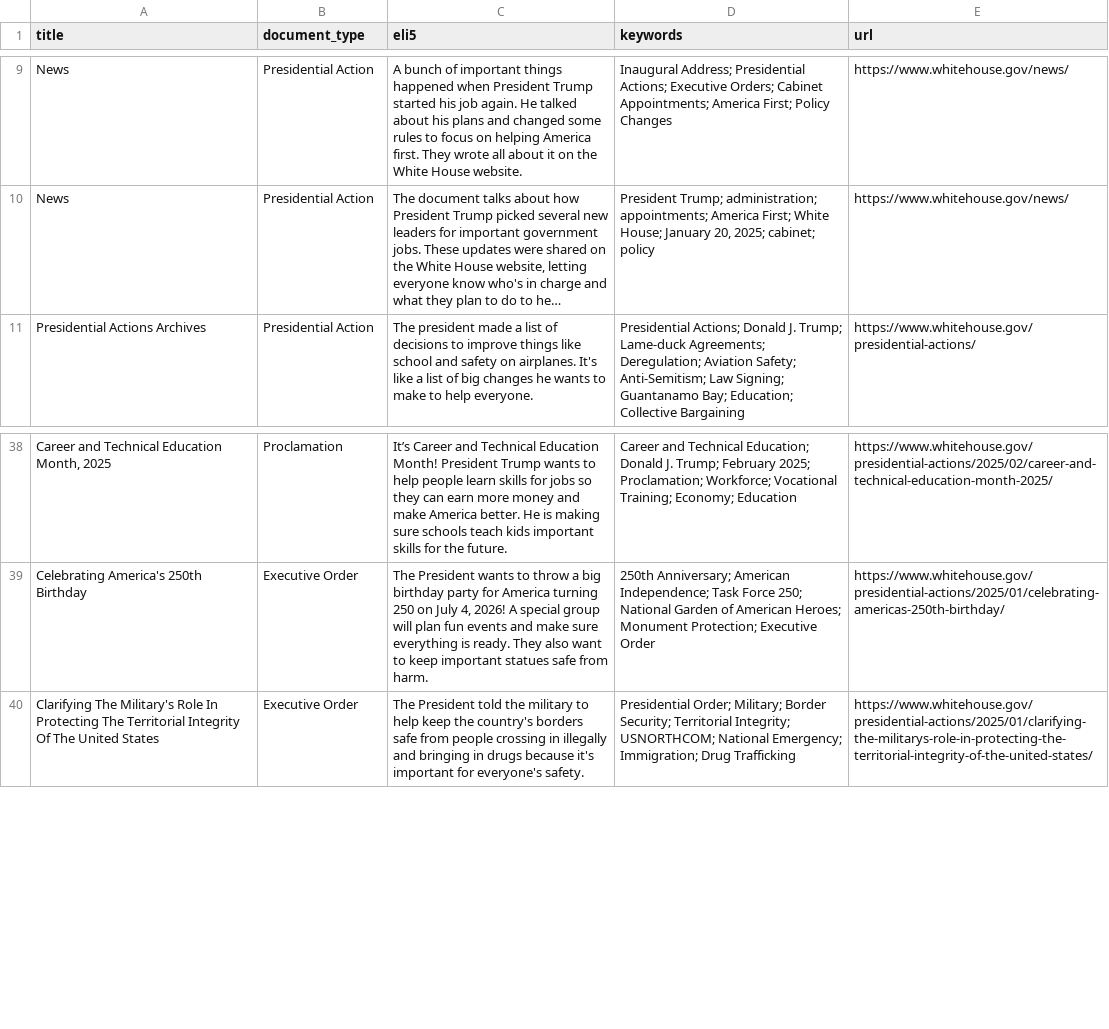
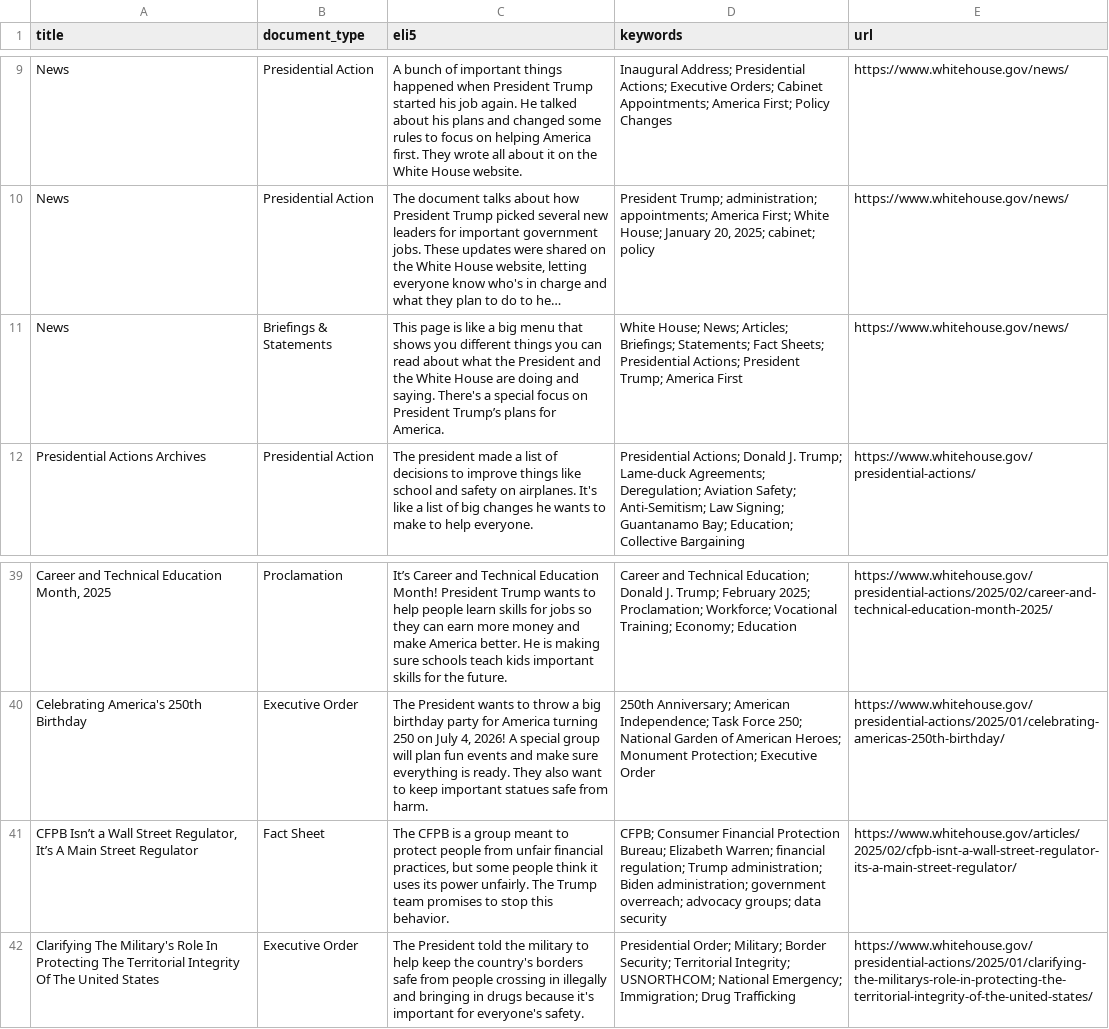
Before and after one commit to mjbommar/wh-pa, a CSV file: pages.csv, drawn as a sheet; only a part is shown, gaps mark what is left out; long unchanged cells end in …; the diff names each change by its address in the sheet, - before the commit and + after, or states it on an @@ line.

```diff
--- a/pages.csv
+++ b/pages.csv
+row 11: News | Briefings & Statements | This page is like a big menu that shows you different things you can read about what the President and the White House are doing and saying. There's a special focus on President Trump’s plans for America. | White House; News; Articles; Briefings; Statements; Fact Sheets; Presidential Actions; President Trump; America First | https://www.whitehouse.gov/news/
+row 41: CFPB Isn’t a Wall Street Regulator, It’s A Main Street Regulator | Fact Sheet | The CFPB is a group meant to protect people from unfair financial practices, but some people think it uses its power unfairly. The Trump team promises to stop this behavior. | CFPB; Consumer Financial Protection Bureau; Elizabeth Warren; financial regulation; Trump administration; Biden administration; government overreach; advocacy groups; data security | https://www.whitehouse.gov/articles/2025/02/cfpb-isnt-a-wall-street-regulator-its-a-main-street-regulator/
```
Also changed, not shown: 6 other files.
